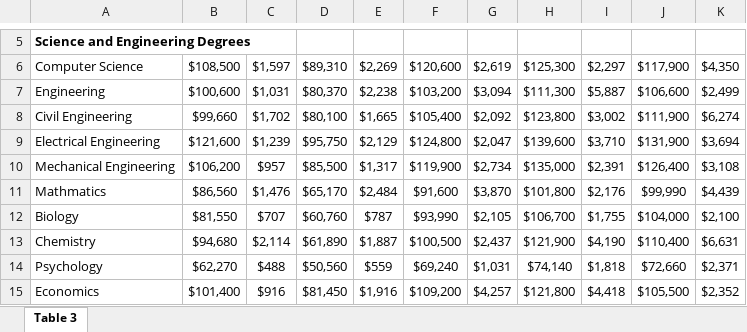
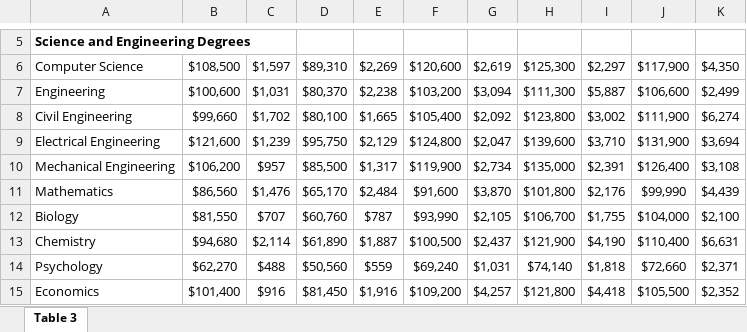
Before and after one commit to kc0leman/realistic_costs_and_wages, an Excel workbook: data/education/original/Tab3_FOD.xlsx, sheet Table 3, drawn as a sheet; only a part is shown, gaps mark what is left out; values as stored, in another font and other column widths than the file's, no borders; the diff names each change by its address in the sheet, - before the commit and + after, or states it on an @@ line.

```diff
--- a/data/education/original/Tab3_FOD.xlsx (sheet Table 3)
+++ b/data/education/original/Tab3_FOD.xlsx (sheet Table 3)
-A11: Mathmatics
+A11: Mathematics
```
Also changed, not shown: data/education/original/Tab1_FOD.xlsx, data/education/original/Tab2_FOD.xlsx, 45 other files.
